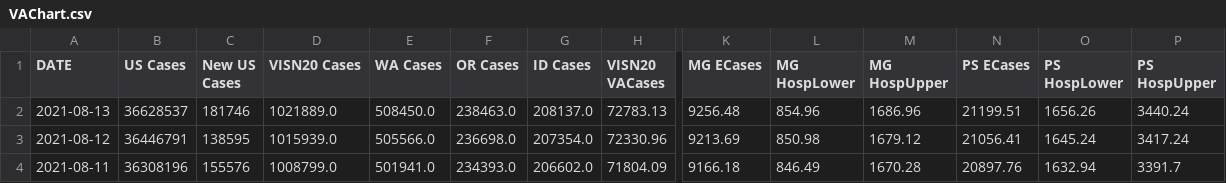
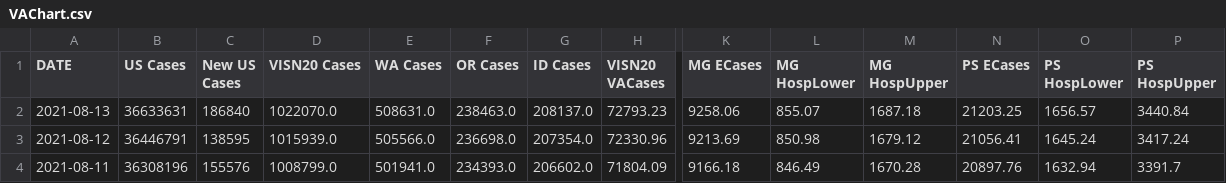
Before and after one commit to sourabpramanik/Covid, a CSV file: VAChart.csv, drawn as a sheet; only a part is shown, gaps mark what is left out; the diff names each change by its address in the sheet, - before the commit and + after, or states it on an @@ line.

```diff
--- a/VAChart.csv
+++ b/VAChart.csv
-B2 (US Cases): 36628537
+B2 (US Cases): 36633631
-C2 (New US Cases): 181746
+C2 (New US Cases): 186840
-D2 (VISN20 Cases): 1021889.0
+D2 (VISN20 Cases): 1022070.0
-E2 (WA Cases): 508450.0
+E2 (WA Cases): 508631.0
-H2 (VISN20 VACases): 72783.13
+H2 (VISN20 VACases): 72793.23
-K2 (MG ECases): 9256.48
+K2 (MG ECases): 9258.06
-L2 (MG HospLower): 854.96
+L2 (MG HospLower): 855.07
-M2 (MG HospUpper): 1686.96
+M2 (MG HospUpper): 1687.18
-N2 (PS ECases): 21199.51
+N2 (PS ECases): 21203.25
-O2 (PS HospLower): 1656.26
+O2 (PS HospLower): 1656.57
-P2 (PS HospUpper): 3440.24
+P2 (PS HospUpper): 3440.84
```
Also changed, not shown: CCTVAChart2.csv.
